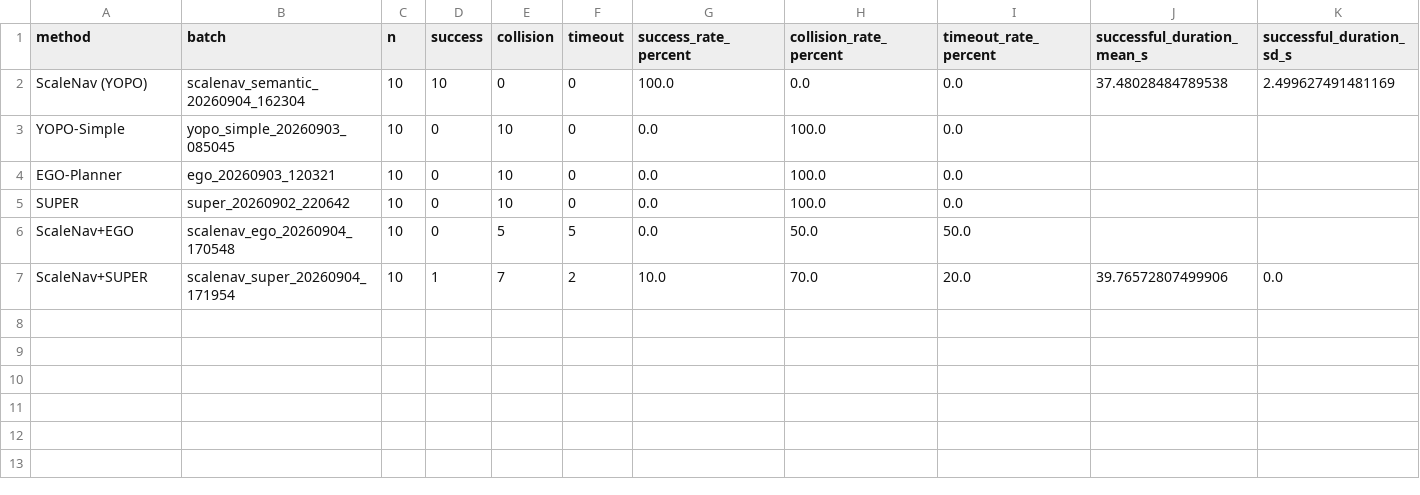
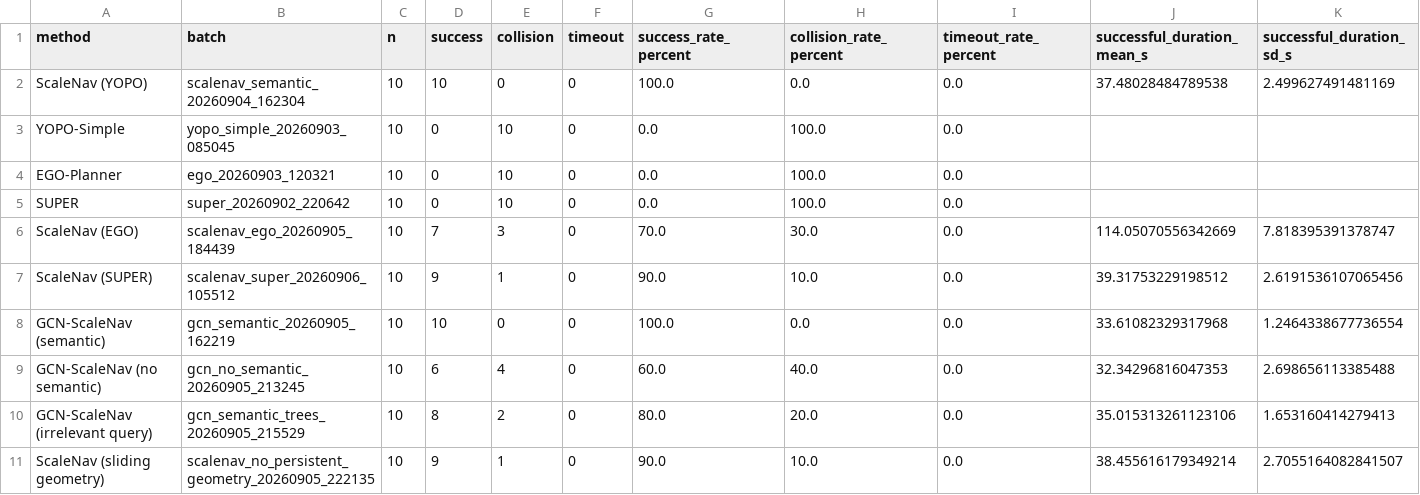
Before and after one commit to puffyq/scaleNav, a CSV file: paper/scalenav/test_data/aggregate_metrics.csv, drawn as a sheet; only a part is shown; removed rows and columns are numbered as before the commit, all else as after; rows hold the shown columns only; the diff names each change by its address in the sheet, - before the commit and + after, or states it on an @@ line.

```diff
--- a/paper/scalenav/test_data/aggregate_metrics.csv
+++ b/paper/scalenav/test_data/aggregate_metrics.csv
-row 6: ScaleNav+EGO | scalenav_ego_20260904_170548 | 10 | 0 | 5 | 5 | 0.0 | 50.0 | 50.0
-row 7: ScaleNav+SUPER | scalenav_super_20260904_171954 | 10 | 1 | 7 | 2 | 10.0 | 70.0 | 20.0 | 39.76572807499906 | 0.0
+row 6: ScaleNav (EGO) | scalenav_ego_20260905_184439 | 10 | 7 | 3 | 0 | 70.0 | 30.0 | 0.0 | 114.05070556342669 | 7.818395391378747
+row 7: ScaleNav (SUPER) | scalenav_super_20260906_105512 | 10 | 9 | 1 | 0 | 90.0 | 10.0 | 0.0 | 39.31753229198512 | 2.6191536107065456
+row 8: GCN-ScaleNav (semantic) | gcn_semantic_20260905_162219 | 10 | 10 | 0 | 0 | 100.0 | 0.0 | 0.0 | 33.61082329317968 | 1.2464338677736554
+row 9: GCN-ScaleNav (no semantic) | gcn_no_semantic_20260905_213245 | 10 | 6 | 4 | 0 | 60.0 | 40.0 | 0.0 | 32.34296816047353 | 2.698656113385488
+row 10: GCN-ScaleNav (irrelevant query) | gcn_semantic_trees_20260905_215529 | 10 | 8 | 2 | 0 | 80.0 | 20.0 | 0.0 | 35.015313261123106 | 1.653160414279413
+row 11: ScaleNav (sliding geometry) | scalenav_no_persistent_geometry_20260905_222135 | 10 | 9 | 1 | 0 | 90.0 | 10.0 | 0.0 | 38.455616179349214 | 2.7055164082841507
```
Also changed, not shown: paper/scalenav/test_data/graph_resource_scaling.csv, 58 other files.
